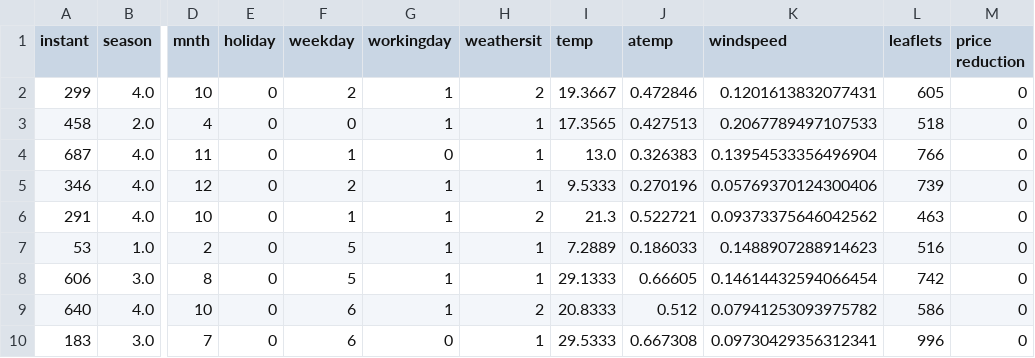
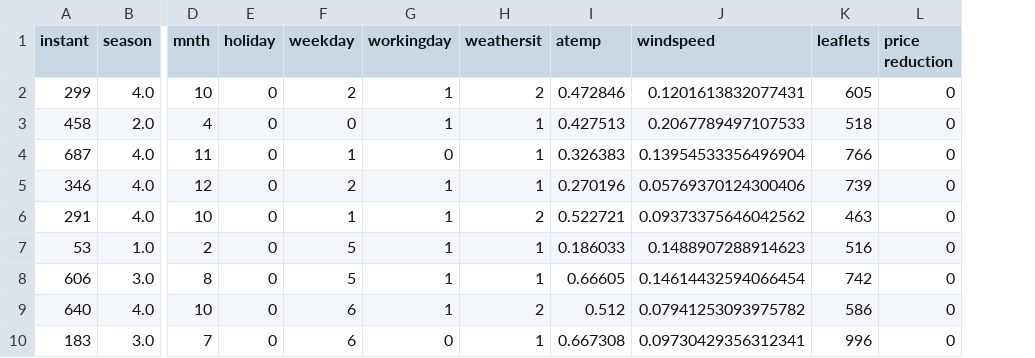
Before and after one commit to PatrykGadziomski/Bike-Rental-Prediction, a CSV file: Task 2/preprocessed_testdata.csv, drawn as a sheet; only a part is shown, gaps mark what is left out; the diff names each change by its address in the sheet, - before the commit and + after, or states it on an @@ line.

```diff
--- a/Task 2/preprocessed_testdata.csv
+++ b/Task 2/preprocessed_testdata.csv
-column I (temp), rows 2-10: 19.3667 | 17.3565 | 13.0 | 9.5333 | 21.3 | 7.2889 | 29.1333 | 20.8333 | 29.5333
```
Also changed, not shown: 1 other file.
